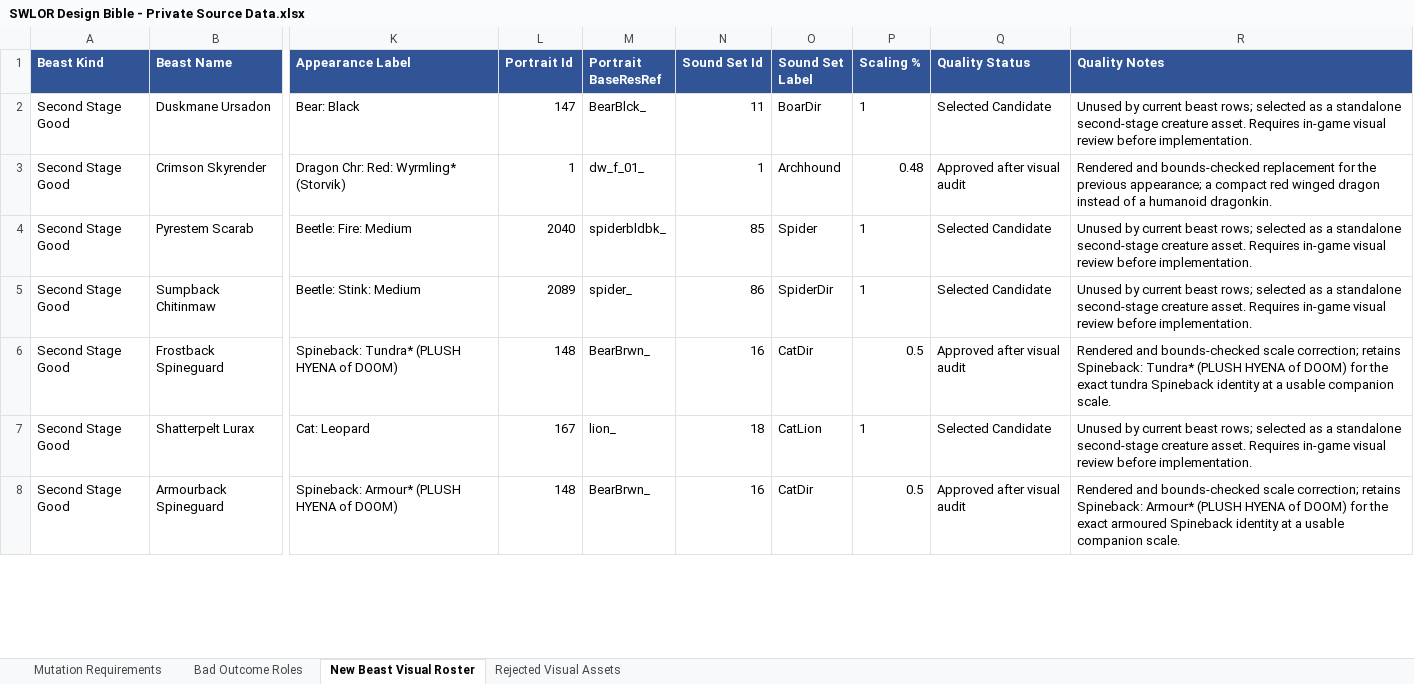
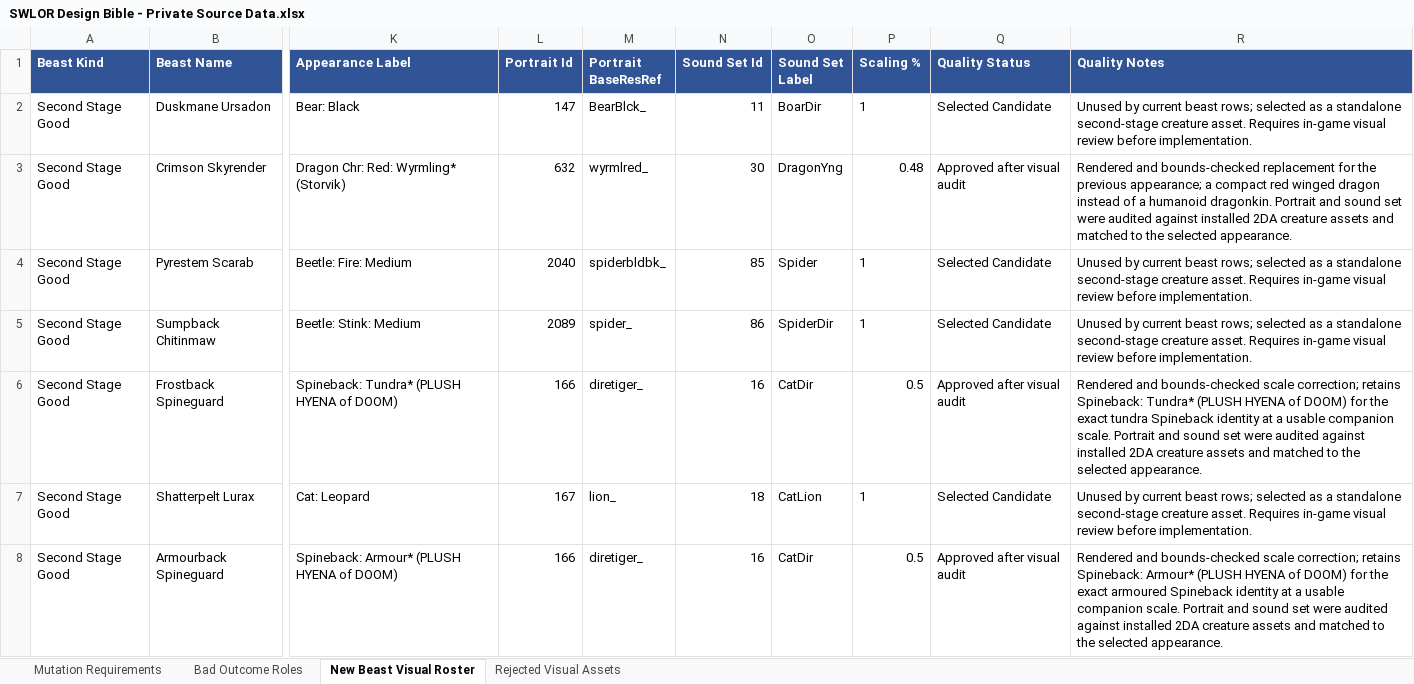
Before and after one commit to zunath/SWLOR_NWN, an Excel workbook: design/bible/SWLOR Design Bible - Private Source Data.xlsx, sheet New Beast Visual Roster, drawn as a sheet; only a part is shown, gaps mark what is left out; values as stored, in another font and other column widths than the file's, no borders; the diff covers the shown part only; the diff names each change by its address in the sheet, - before the commit and + after, or states it on an @@ line.

Commit message:
Match beast portraits and sounds

```diff
--- a/design/bible/SWLOR Design Bible - Private Source Data.xlsx (sheet New Beast Visual Roster)
+++ b/design/bible/SWLOR Design Bible - Private Source Data.xlsx (sheet New Beast Visual Roster)
-L3 (Portrait Id): 1
+L3 (Portrait Id): 632
-M3 (Portrait BaseResRef): dw_f_01_
+M3 (Portrait BaseResRef): wyrmlred_
-N3 (Sound Set Id): 1
+N3 (Sound Set Id): 30
-O3 (Sound Set Label): Archhound
+O3 (Sound Set Label): DragonYng
-R3 (Quality Notes): …humanoid dragonkin.
+R3 (Quality Notes): …humanoid dragonkin. Portrait and sound set were audited against installed 2DA creature assets and matched to the selected appearance.
-L6 (Portrait Id): 148
+L6 (Portrait Id): 166
-M6 (Portrait BaseResRef): BearBrwn_
+M6 (Portrait BaseResRef): diretiger_
-R6 (Quality Notes): …companion scale.
+R6 (Quality Notes): …companion scale. Portrait and sound set were audited against installed 2DA creature assets and matched to the selected appearance.
-L8 (Portrait Id): 148
+L8 (Portrait Id): 166
-M8 (Portrait BaseResRef): BearBrwn_
+M8 (Portrait BaseResRef): diretiger_
-R8 (Quality Notes): …companion scale.
+R8 (Quality Notes): …companion scale. Portrait and sound set were audited against installed 2DA creature assets and matched to the selected appearance.
```
Also changed, not shown: 168 edited cells elsewhere in this sheet, 38 other files.
